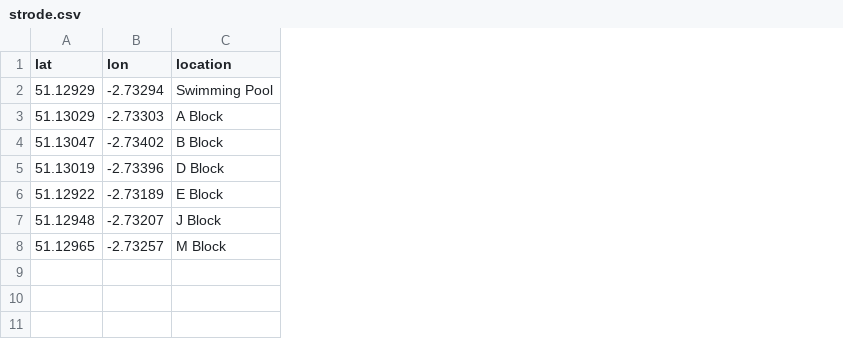
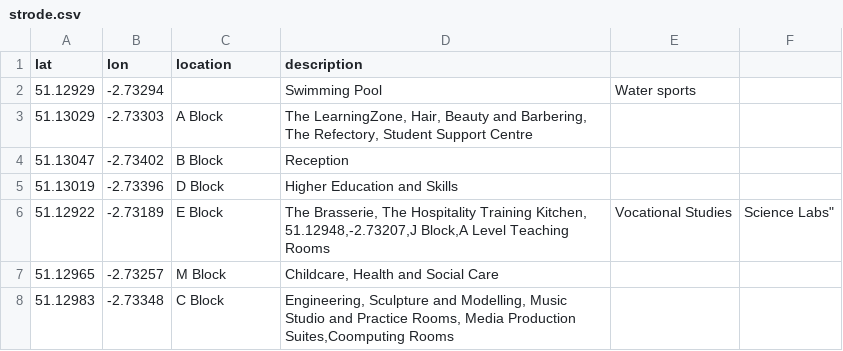
Before and after one commit to grapefruit-eater/T-Level-1, a CSV file: strode.csv, drawn as a sheet; removed rows and columns are numbered as before the commit, all else as after; ↵ is a line break in a cell; the diff names each change by its address in the sheet, - before the commit and + after, or states it on an @@ line.

Commit message:
tudies, Science Labs"

```diff
--- a/strode.csv
+++ b/strode.csv
+column D (description), rows 2-7: Swimming Pool | The LearningZone, Hair, Beauty and Barbering, The Refectory, Student Support Centre | Reception | Higher Education and Skills | The Brasserie, The Hospitality Training Kitchen, ↵ 51.12948,-2.73207,J Block,A Level Teaching Rooms | Childcare, Health and Social Care
+column E, rows 2-6: Water sports |  |  |  | Vocational Studies
+column F, row 6: Science Labs"
-C2 (location): Swimming Pool
+C2 (location): (empty)
-row 7: 51.12948 | -2.73207 | J Block
+row 8: 51.12983 | -2.73348 | C Block | Engineering, Sculpture and Modelling, Music Studio and Practice Rooms, Media Production Suites,Coomputing Rooms
```
